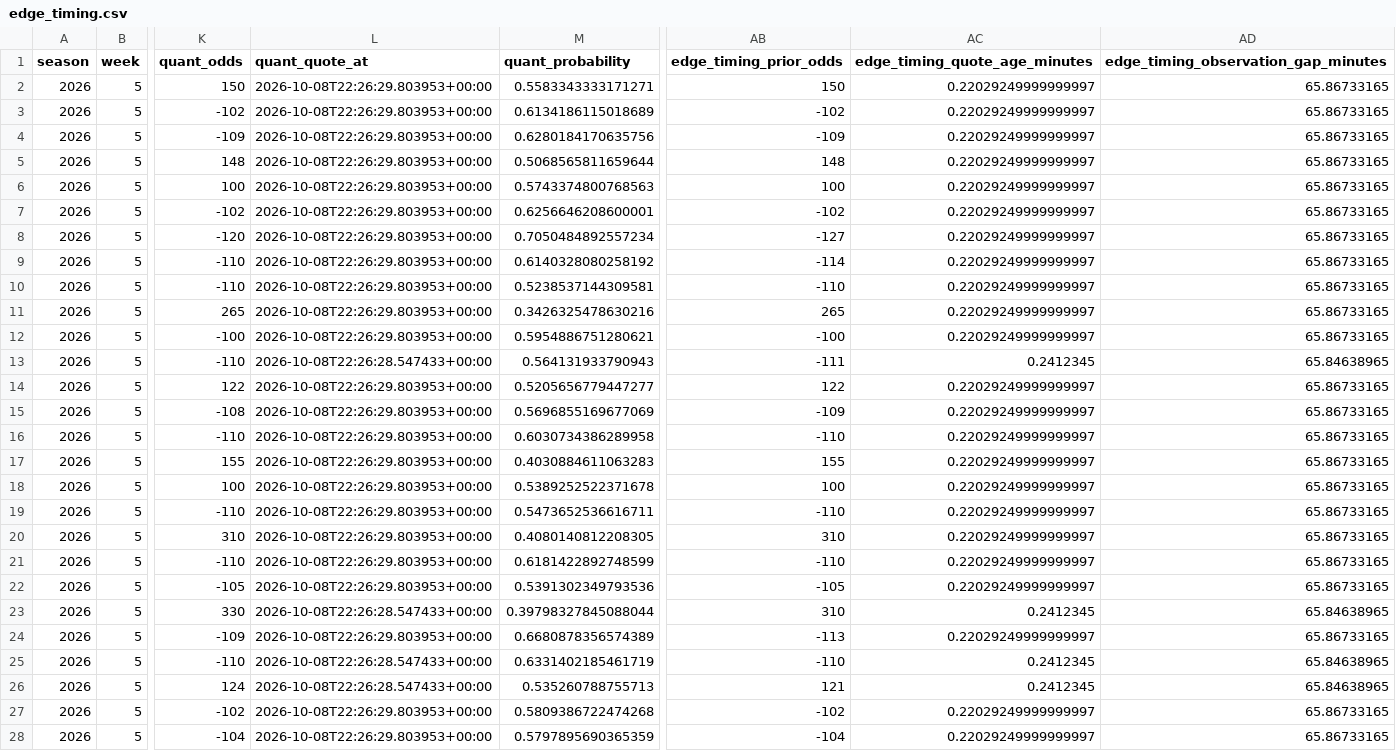
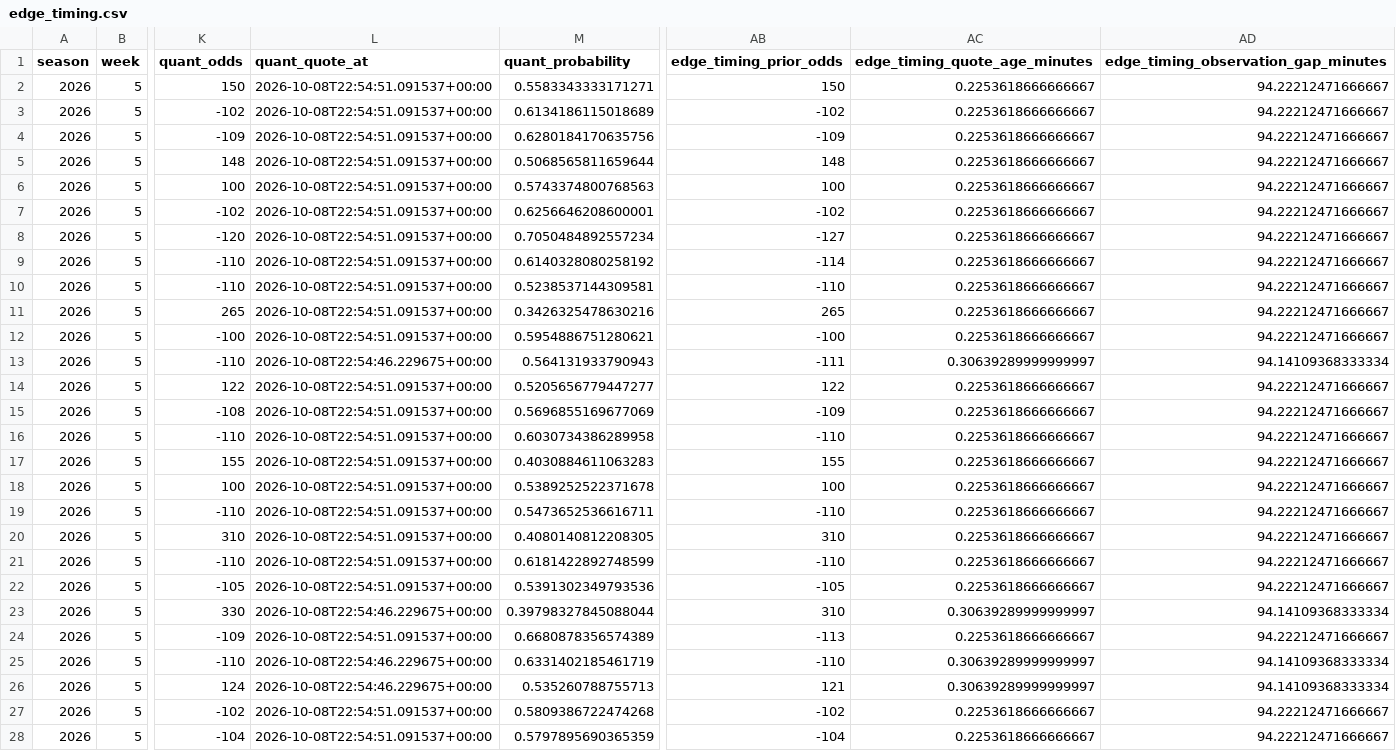
Before and after one commit to konnorharbin-star/harbin-nfl-analytics, a CSV file: docs/edge_timing.csv, drawn as a sheet; only a part is shown, gaps mark what is left out; the diff covers the shown part only; the diff names each change by its address in the sheet, - before the commit and + after, or states it on an @@ line.

```diff
--- a/docs/edge_timing.csv
+++ b/docs/edge_timing.csv
-L2:L12 (quant_quote_at): 2026-10-08T22:26:29.803953+00:00
+L2:L12 (quant_quote_at): 2026-10-08T22:54:51.091537+00:00
-AC2:AC12 (edge_timing_quote_age_minutes): 0.22029249999999997
+AC2:AC12 (edge_timing_quote_age_minutes): 0.2253618666666667
-AD2:AD12: 65.86733165
+AD2:AD12: 94.22212471666667
-L13 (quant_quote_at): 2026-10-08T22:26:28.547433+00:00
+L13 (quant_quote_at): 2026-10-08T22:54:46.229675+00:00
-AC13 (edge_timing_quote_age_minutes): 0.2412345
+AC13 (edge_timing_quote_age_minutes): 0.30639289999999997
-AD13: 65.84638965
+AD13: 94.14109368333334
-L14:L22 (quant_quote_at): 2026-10-08T22:26:29.803953+00:00
+L14:L22 (quant_quote_at): 2026-10-08T22:54:51.091537+00:00
-AC14:AC22 (edge_timing_quote_age_minutes): 0.22029249999999997
+AC14:AC22 (edge_timing_quote_age_minutes): 0.2253618666666667
-AD14:AD22: 65.86733165
+AD14:AD22: 94.22212471666667
-L23 (quant_quote_at): 2026-10-08T22:26:28.547433+00:00
+L23 (quant_quote_at): 2026-10-08T22:54:46.229675+00:00
-AC23 (edge_timing_quote_age_minutes): 0.2412345
+AC23 (edge_timing_quote_age_minutes): 0.30639289999999997
-AD23: 65.84638965
+AD23: 94.14109368333334
-L24 (quant_quote_at): 2026-10-08T22:26:29.803953+00:00
+L24 (quant_quote_at): 2026-10-08T22:54:51.091537+00:00
-AC24 (edge_timing_quote_age_minutes): 0.22029249999999997
+AC24 (edge_timing_quote_age_minutes): 0.2253618666666667
-AD24: 65.86733165
+AD24: 94.22212471666667
-L25:L26 (quant_quote_at): 2026-10-08T22:26:28.547433+00:00
+L25:L26 (quant_quote_at): 2026-10-08T22:54:46.229675+00:00
-AC25:AC26 (edge_timing_quote_age_minutes): 0.2412345
+AC25:AC26 (edge_timing_quote_age_minutes): 0.30639289999999997
-AD25:AD26: 65.84638965
+AD25:AD26: 94.14109368333334
-L27:L28 (quant_quote_at): 2026-10-08T22:26:29.803953+00:00
+L27:L28 (quant_quote_at): 2026-10-08T22:54:51.091537+00:00
-AC27:AC28 (edge_timing_quote_age_minutes): 0.22029249999999997
+AC27:AC28 (edge_timing_quote_age_minutes): 0.2253618666666667
-AD27:AD28: 65.86733165
+AD27:AD28: 94.22212471666667
```
Also changed, not shown: 87 edited cells elsewhere in this file, docs/latest.csv, outputs/current_predictions.csv, 53 other files.
